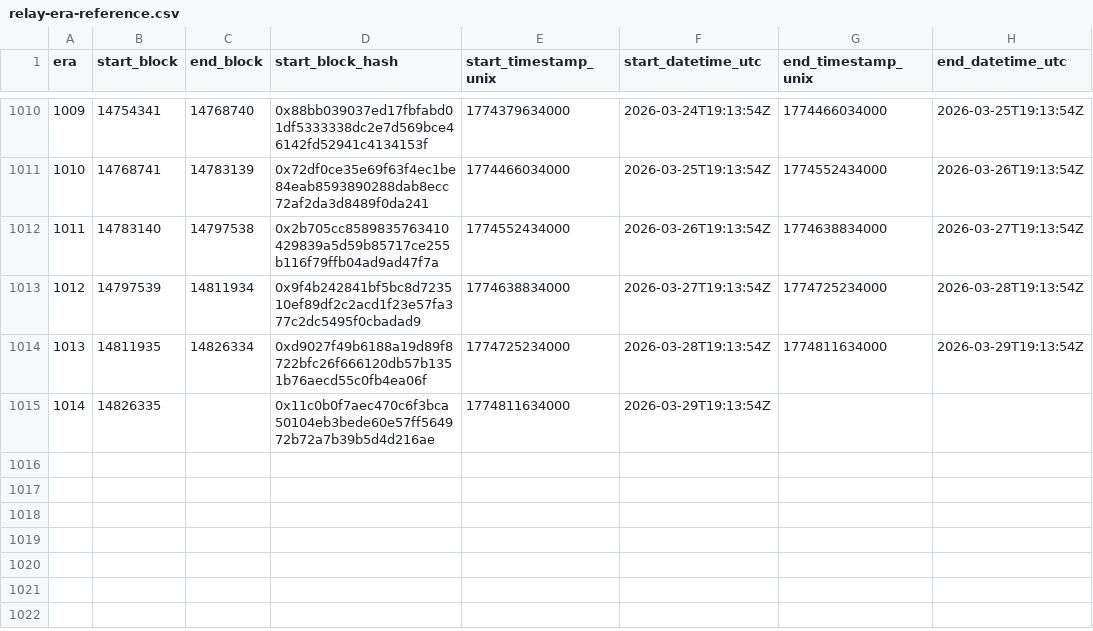
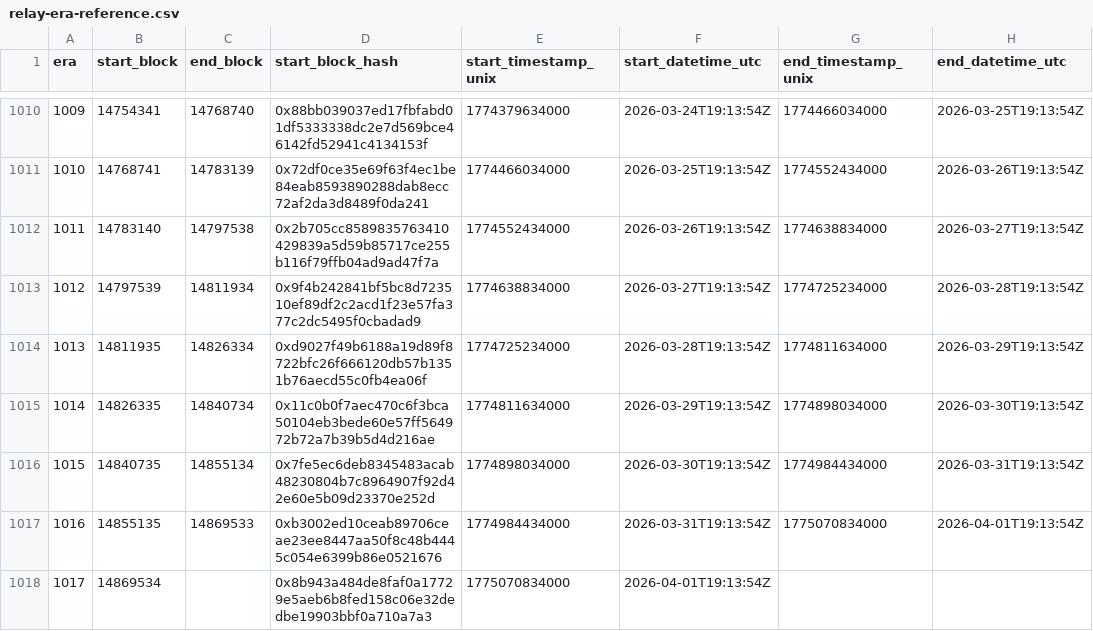
Before and after one commit to bladzv/enjinsight, a CSV file: public/relay-era-reference.csv, drawn as a sheet; only a part is shown, gaps mark what is left out.

```diff
--- a/public/relay-era-reference.csv
+++ b/public/relay-era-reference.csv
@@ -1014,2 +1014,5 @@ era,start_block,end_block,start_block_hash,start_timestamp_unix,start_datetime_u
 1013,14811935,14826334,0xd9027f49b6188a19d89f8722bfc26f666120db57b1351b76aecd55c0fb4ea06f,1774725234000,2026-03-28T19:13:54Z,1774811634000,2026-03-29T19:13:54Z
-1014,14826335,,0x11c0b0f7aec470c6f3bca50104eb3bede60e57ff564972b72a7b39b5d4d216ae,1774811634000,2026-03-29T19:13:54Z,,
+1014,14826335,14840734,0x11c0b0f7aec470c6f3bca50104eb3bede60e57ff564972b72a7b39b5d4d216ae,1774811634000,2026-03-29T19:13:54Z,1774898034000,2026-03-30T19:13:54Z
+1015,14840735,14855134,0x7fe5ec6deb8345483acab48230804b7c8964907f92d42e60e5b09d23370e252d,1774898034000,2026-03-30T19:13:54Z,1774984434000,2026-03-31T19:13:54Z
+1016,14855135,14869533,0xb3002ed10ceab89706ceae23ee8447aa50f8c48b4445c054e6399b86e0521676,1774984434000,2026-03-31T19:13:54Z,1775070834000,2026-04-01T19:13:54Z
+1017,14869534,,0x8b943a484de8faf0a17729e5aeb6b8fed158c06e32dedbe19903bbf0a710a7a3,1775070834000,2026-04-01T19:13:54Z,,
```
Also changed, not shown: 2 other files.
